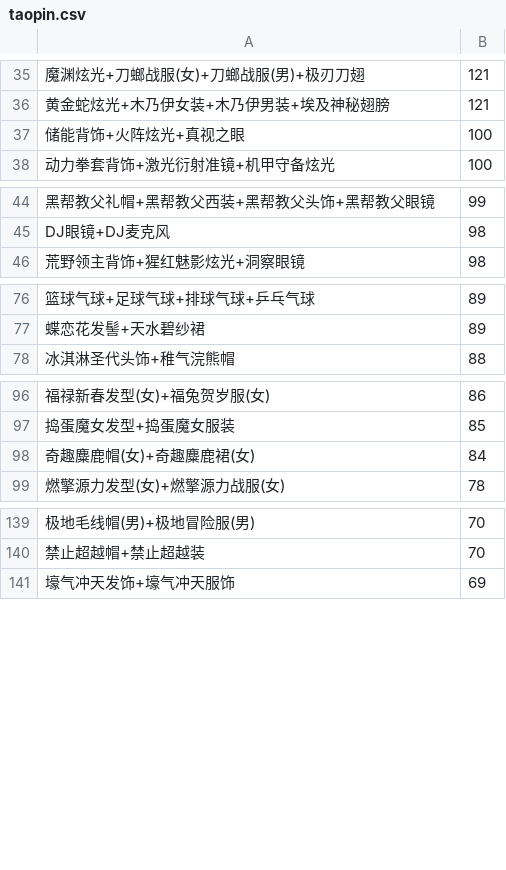
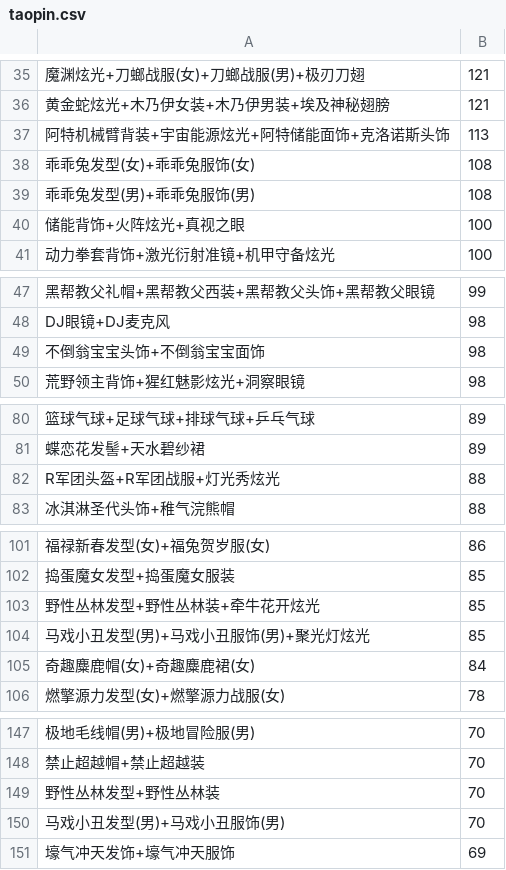
Before and after one commit to amimibear/KartRider, a CSV file: PinJian/taopin.csv, drawn as a sheet; only a part is shown, gaps mark what is left out; the diff covers the shown part only; the diff names each change by its address in the sheet, - before the commit and + after, or states it on an @@ line.

Commit message:
tp165

```diff
--- a/PinJian/taopin.csv
+++ b/PinJian/taopin.csv
+row 37: 阿特机械臂背装+宇宙能源炫光+阿特储能面饰+克洛诺斯头饰 | 113
+row 38: 乖乖兔发型(女)+乖乖兔服饰(女) | 108
+row 39: 乖乖兔发型(男)+乖乖兔服饰(男) | 108
+row 49: 不倒翁宝宝头饰+不倒翁宝宝面饰 | 98
+row 82: R军团头盔+R军团战服+灯光秀炫光 | 88
+row 103: 野性丛林发型+野性丛林装+牵牛花开炫光 | 85
+row 104: 马戏小丑发型(男)+马戏小丑服饰(男)+聚光灯炫光 | 85
+row 149: 野性丛林发型+野性丛林装 | 70
+row 150: 马戏小丑发型(男)+马戏小丑服饰(男) | 70
```
Also changed, not shown: 1 added row elsewhere in this file.
